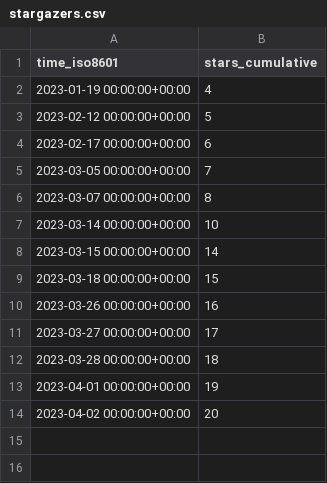
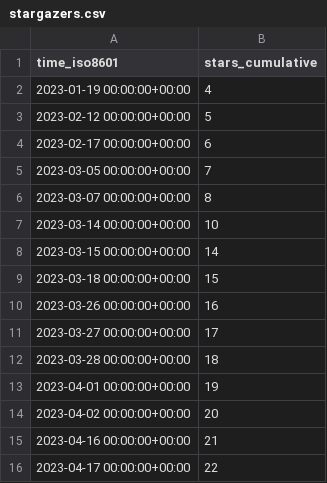
Before and after one commit to weanalyze/workcell-stats, a CSV file: weanalyze/workcell/ghrs-data/stargazers.csv, drawn as a sheet; the diff names each change by its address in the sheet, - before the commit and + after, or states it on an @@ line.

```diff
--- a/weanalyze/workcell/ghrs-data/stargazers.csv
+++ b/weanalyze/workcell/ghrs-data/stargazers.csv
+row 15: 2023-04-16 00:00:00+00:00 | 21
+row 16: 2023-04-17 00:00:00+00:00 | 22
```
